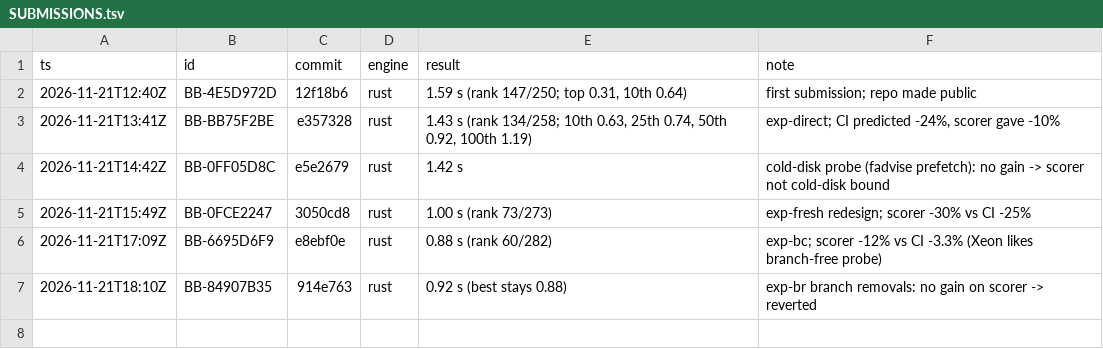
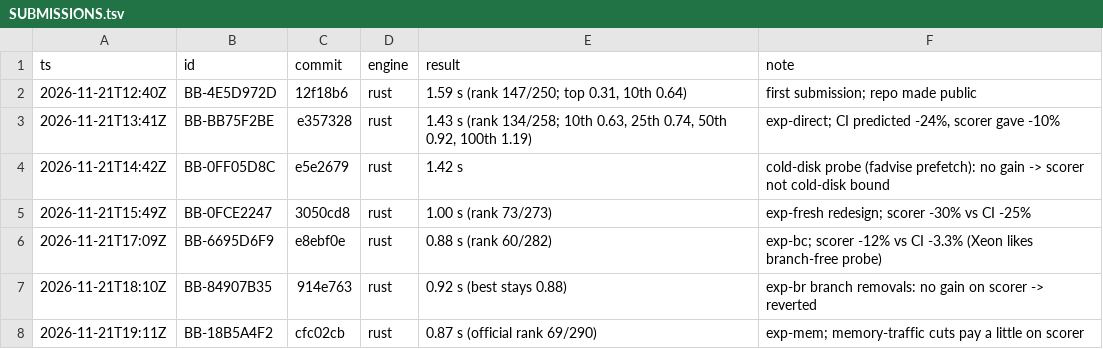
Before and after one commit to AndrewPatton27/shopping-sessions, a TSV file: context/SUBMISSIONS.tsv, drawn as a sheet.

Commit message:
context: exp-mem2 merged

```diff
--- a/context/SUBMISSIONS.tsv
+++ b/context/SUBMISSIONS.tsv
@@ -7 +7,2 @@ ts	id	commit	engine	result	note
 2026-11-21T18:10Z	BB-84907B35	914e763	rust	0.92 s (best stays 0.88)	exp-br branch removals: no gain on scorer -> reverted
+2026-11-21T19:11Z	BB-18B5A4F2	cfc02cb	rust	0.87 s (official rank 69/290)	exp-mem; memory-traffic cuts pay a little on scorer
```
Also changed, not shown: 2 other files.
